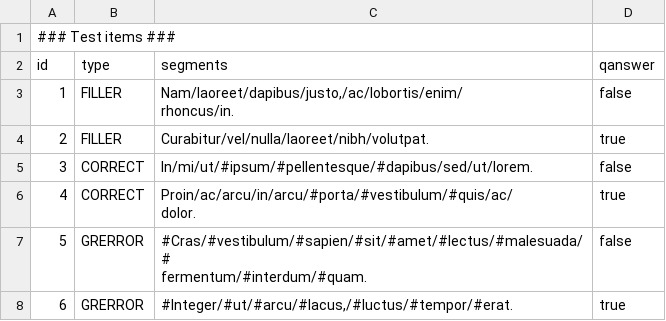
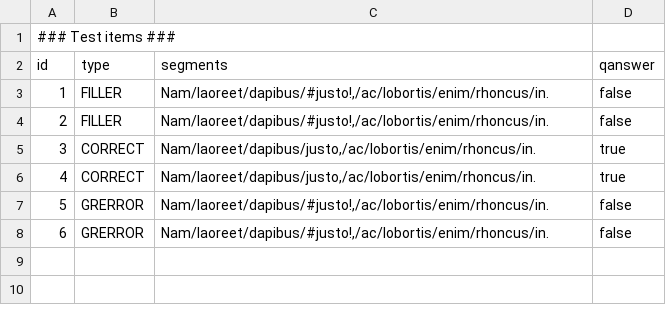
Before and after one commit to UiL-OTS-labs/ZEP-read-stationary-window-incorrectness-response, a CSV file: stimuli/test_items_GRP1.csv, drawn as a sheet.

```diff
--- a/stimuli/test_items_GRP1.csv
+++ b/stimuli/test_items_GRP1.csv
@@ -2,10 +2,7 @@
 id;type;segments;qanswer
-1;FILLER;"Nam/laoreet/dapibus/justo,/ac/lobortis/enim/
-rhoncus/in.";false
-2;FILLER;Curabitur/vel/nulla/laoreet/nibh/volutpat.;true
-3;CORRECT;In/mi/ut/#ipsum/#pellentesque/#dapibus/sed/ut/lorem.;false
-4;CORRECT;"Proin/ac/arcu/in/arcu/#porta/#vestibulum/#quis/ac/
-dolor.";true
-5;GRERROR;"#Cras/#vestibulum/#sapien/#sit/#amet/#lectus/#malesuada/#
-fermentum/#interdum/#quam.";false
-6;GRERROR;#Integer/#ut/#arcu/#lacus,/#luctus/#tempor/#erat.;true
+1;FILLER;"Nam/laoreet/dapibus/#justo!,/ac/lobortis/enim/rhoncus/in.";false
+2;FILLER;"Nam/laoreet/dapibus/#justo!,/ac/lobortis/enim/rhoncus/in.";false
+3;CORRECT;"Nam/laoreet/dapibus/justo,/ac/lobortis/enim/rhoncus/in.";true
+4;CORRECT;"Nam/laoreet/dapibus/justo,/ac/lobortis/enim/rhoncus/in.";true
+5;GRERROR;"Nam/laoreet/dapibus/#justo!,/ac/lobortis/enim/rhoncus/in.";false
+6;GRERROR;"Nam/laoreet/dapibus/#justo!,/ac/lobortis/enim/rhoncus/in.";false
```
Also changed, not shown: stimuli/test_items_GRP2.csv, 3 other files.
